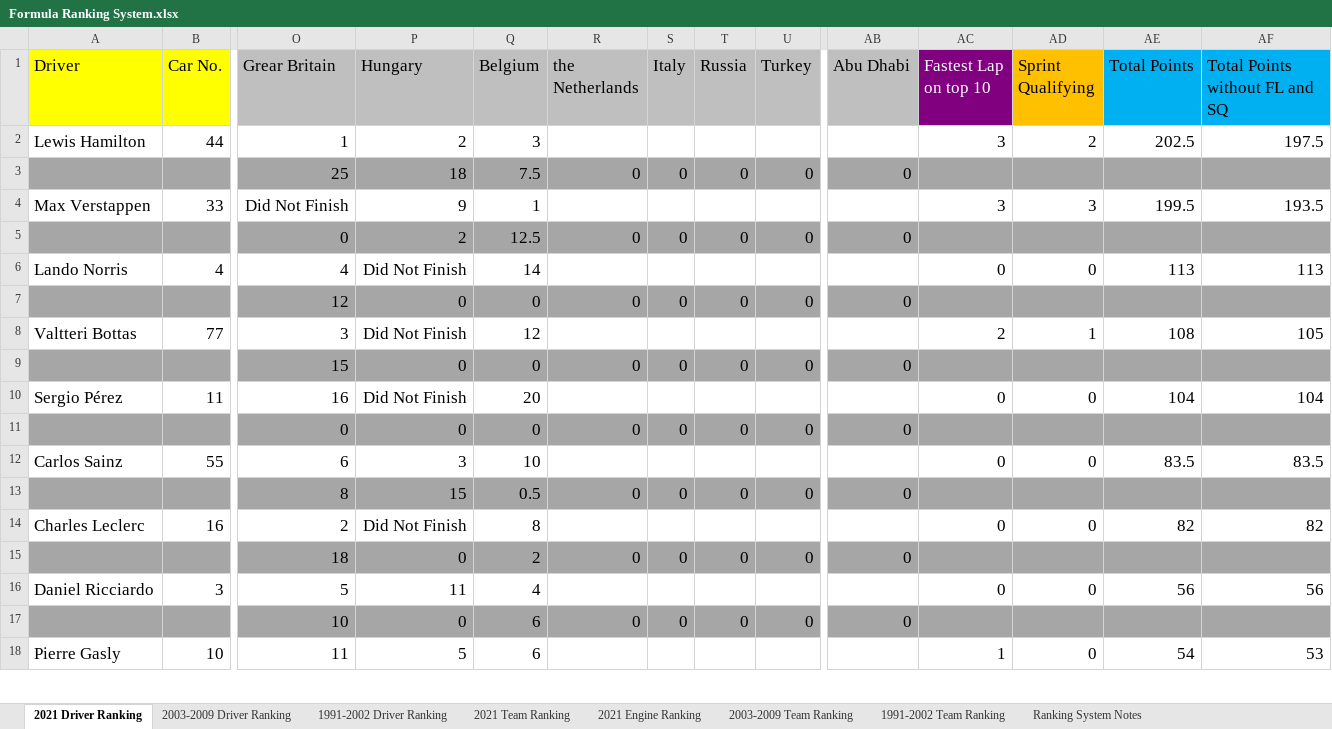
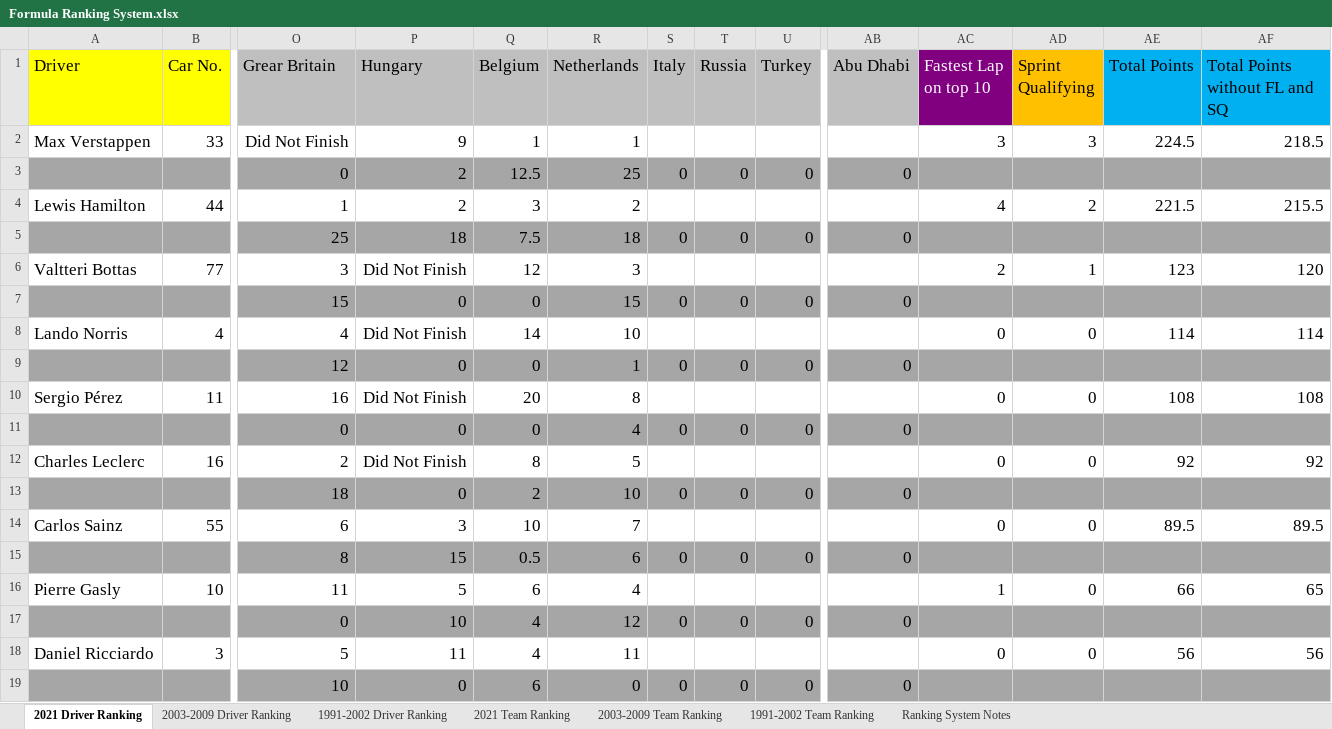
Before and after one commit to LITTLEPINKALLDEAD/DatasOnTelecom, an Excel workbook: 文档/其他文档/Others/Sports/Formula Ranking System.xlsx, sheet 2021 Driver Ranking, drawn as a sheet; only a part is shown, gaps mark what is left out; values as stored, in another font and other column widths than the file's, no borders; removed rows and columns are numbered as before the commit, all else as after; rows hold the shown columns only; the diff covers the shown part only; the diff names each change by its address in the sheet, - before the commit and + after, or states it on an @@ line.

```diff
--- a/文档/其他文档/Others/Sports/Formula Ranking System.xlsx (sheet 2021 Driver Ranking)
+++ b/文档/其他文档/Others/Sports/Formula Ranking System.xlsx (sheet 2021 Driver Ranking)
-sheet tab: 2021 Engine Ranking
-R1: the Netherlands
+R1: Netherlands
-row 2: Lewis Hamilton | 44 | 1 | 2 | 3 |  |  |  |  |  | 3 | 2 | 202.5 | 197.5
-row 3:  |  | 25 | 18 | 7.5 | 0 | 0 | 0 | 0 | 0
-R2 (Netherlands): (empty)
+R2 (Netherlands): 1
-AE2 (Total Points): 199.5
+AE2 (Total Points): 224.5
-AF2 (Total Points without FL and SQ): 193.5
+AF2 (Total Points without FL and SQ): 218.5
-R3 (Netherlands): 0
+R3 (Netherlands): 25
-row 6: Lando Norris | 4 | 4 | Did Not Finish | 14 |  |  |  |  |  | 0 | 0 | 113 | 113
-row 7:  |  | 12 | 0 | 0 | 0 | 0 | 0 | 0 | 0
+row 4: Lewis Hamilton | 44 | 1 | 2 | 3 | 2 |  |  |  |  | 4 | 2 | 221.5 | 215.5
+row 5:  |  | 25 | 18 | 7.5 | 18 | 0 | 0 | 0 | 0
-R6 (Netherlands): (empty)
+R6 (Netherlands): 3
-AE6 (Total Points): 108
+AE6 (Total Points): 123
-AF6 (Total Points without FL and SQ): 105
+AF6 (Total Points without FL and SQ): 120
-R7 (Netherlands): 0
+R7 (Netherlands): 15
+row 8: Lando Norris | 4 | 4 | Did Not Finish | 14 | 10 |  |  |  |  | 0 | 0 | 114 | 114
+row 9:  |  | 12 | 0 | 0 | 1 | 0 | 0 | 0 | 0
-R10 (Netherlands): (empty)
+R10 (Netherlands): 8
-AE10 (Total Points): 104
+AE10 (Total Points): 108
-AF10 (Total Points without FL and SQ): 104
+AF10 (Total Points without FL and SQ): 108
-R11 (Netherlands): 0
+R11 (Netherlands): 4
-row 12: Carlos Sainz | 55 | 6 | 3 | 10 |  |  |  |  |  | 0 | 0 | 83.5 | 83.5
-row 13:  |  | 8 | 15 | 0.5 | 0 | 0 | 0 | 0 | 0
-R12 (Netherlands): (empty)
+R12 (Netherlands): 5
-AE12 (Total Points): 82
+AE12 (Total Points): 92
-AF12 (Total Points without FL and SQ): 82
+AF12 (Total Points without FL and SQ): 92
-R13 (Netherlands): 0
+R13 (Netherlands): 10
+row 14: Carlos Sainz | 55 | 6 | 3 | 10 | 7 |  |  |  |  | 0 | 0 | 89.5 | 89.5
+row 15:  |  | 8 | 15 | 0.5 | 6 | 0 | 0 | 0 | 0
+row 16: Pierre Gasly | 10 | 11 | 5 | 6 | 4 |  |  |  |  | 1 | 0 | 66 | 65
+row 17:  |  | 0 | 10 | 4 | 12 | 0 | 0 | 0 | 0
-R18 (Netherlands): (empty)
+R18 (Netherlands): 11
-row 18: Pierre Gasly | 10 | 11 | 5 | 6 |  |  |  |  |  | 1 | 0 | 54 | 53
```
Also changed, not shown: 4 added rows, 3 removed rows and 12 edited cells elsewhere in this sheet, sheet 2003-2009 Driver Ranking, sheet 1991-2002 Driver Ranking, sheet 2021 Team Ranking, sheet 2003-2009 Team Ranking, sheet 1991-2002 Team Ranking, formulas that keep their value.
